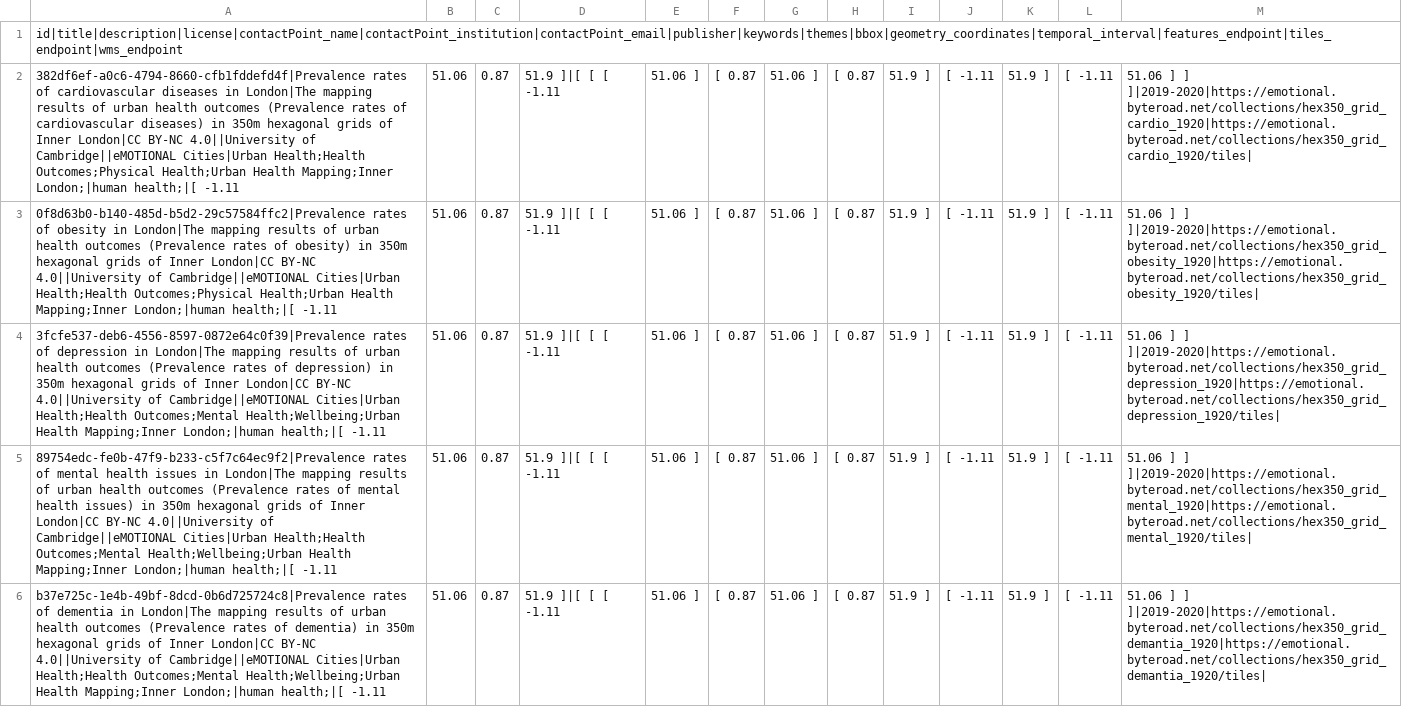
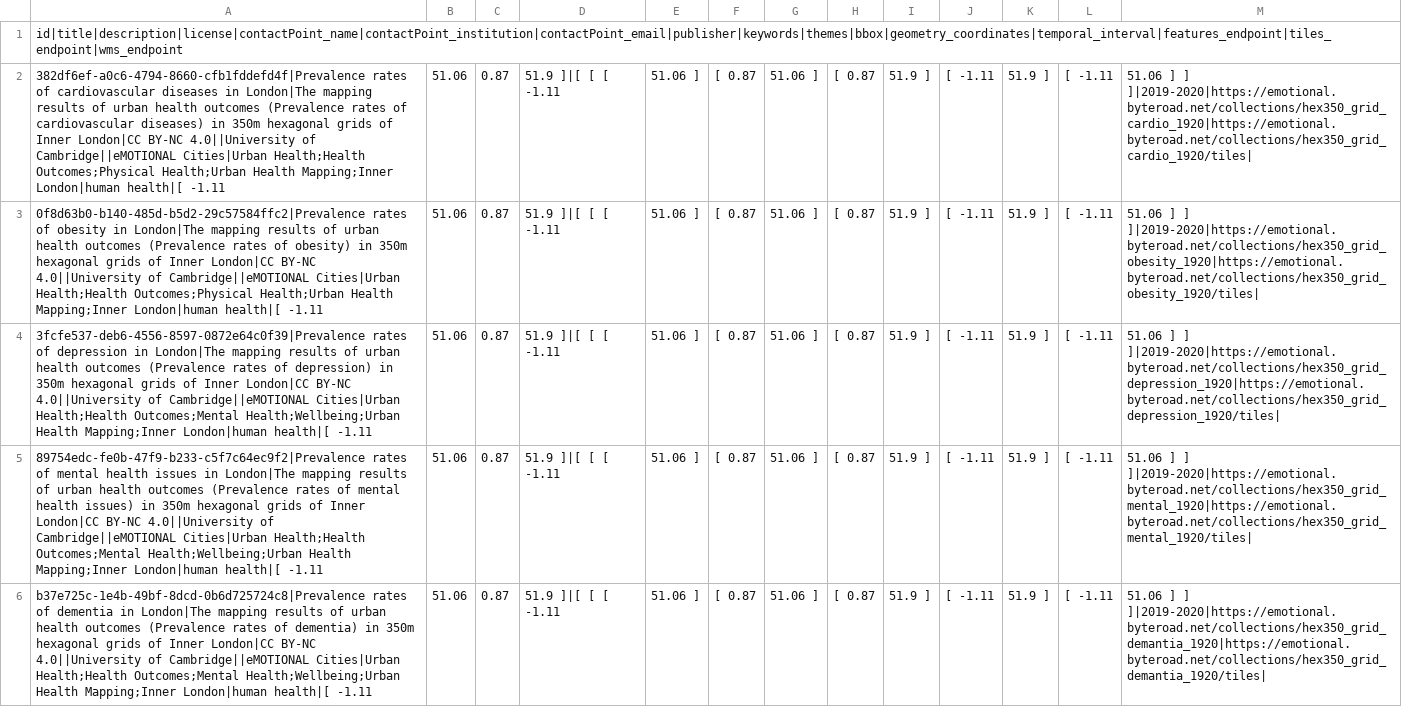
Before and after one commit to emotional-cities/openapi-sdi, a CSV file: logstash/data/metadata.csv, drawn as a sheet; only a part is shown; the diff covers the shown part only; the diff names each change by its address in the sheet, - before the commit and + after, or states it on an @@ line.

```diff
--- a/logstash/data/metadata.csv
+++ b/logstash/data/metadata.csv
-A2: …Health Mapping;Inner London;|human health;|[ -1.11
+A2: …Health Mapping;Inner London|human health|[ -1.11
-A3: …Health Mapping;Inner London;|human health;|[ -1.11
+A3: …Health Mapping;Inner London|human health|[ -1.11
-A4: …Health Mapping;Inner London;|human health;|[ -1.11
+A4: …Health Mapping;Inner London|human health|[ -1.11
-A5: …Health Mapping;Inner London;|human health;|[ -1.11
+A5: …Health Mapping;Inner London|human health|[ -1.11
-A6: …Health Mapping;Inner London;|human health;|[ -1.11
+A6: …Health Mapping;Inner London|human health|[ -1.11
```
Also changed, not shown: 15 edited cells elsewhere in this file, 6 other files.
